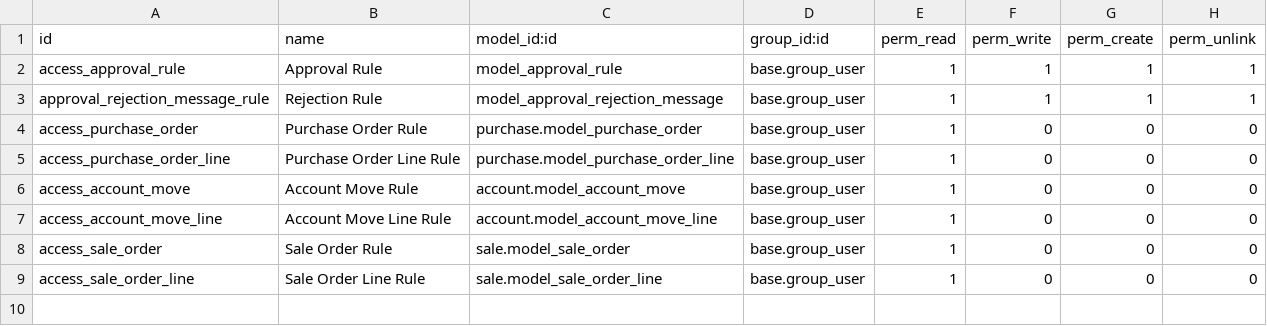
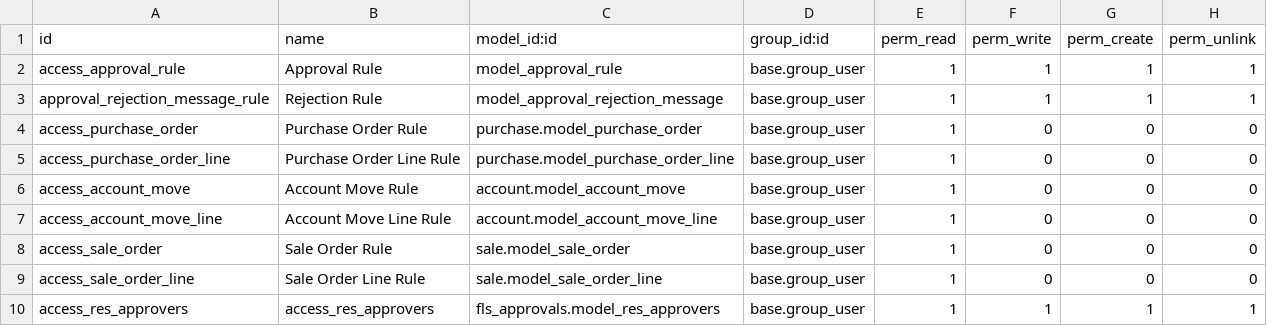
Before and after one commit to eacm-odoo/Training, a CSV file: fls_approvals/security/ir.model.access.csv, drawn as a sheet; the diff names each change by its address in the sheet, - before the commit and + after, or states it on an @@ line.

Commit message:
[Fix] Approvers sequencing by adding a M2M layer in between

```diff
--- a/fls_approvals/security/ir.model.access.csv
+++ b/fls_approvals/security/ir.model.access.csv
+row 10: access_res_approvers | access_res_approvers | fls_approvals.model_res_approvers | base.group_user | 1 | 1 | 1 | 1
```
Also changed, not shown: 10 other files.
